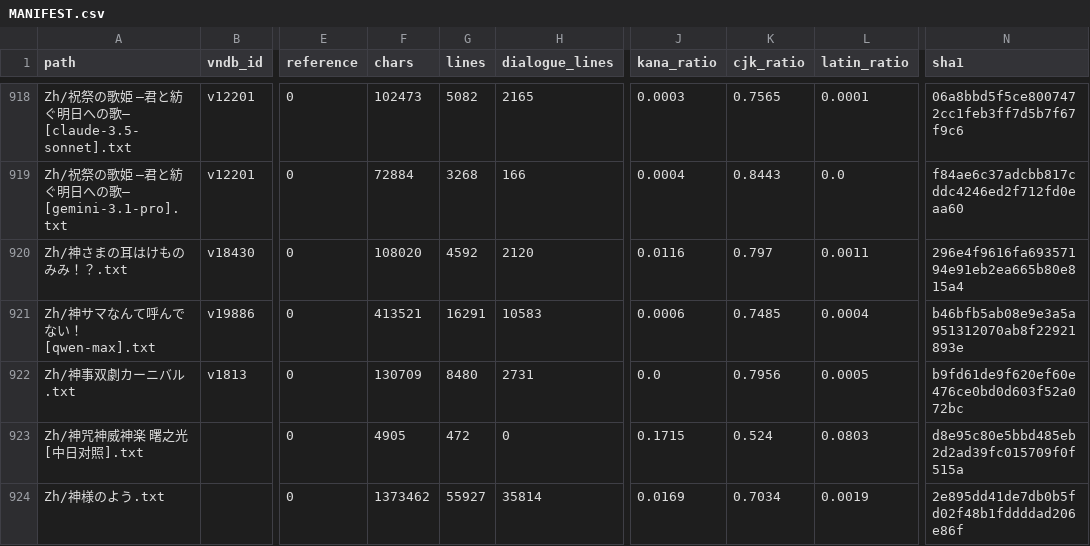
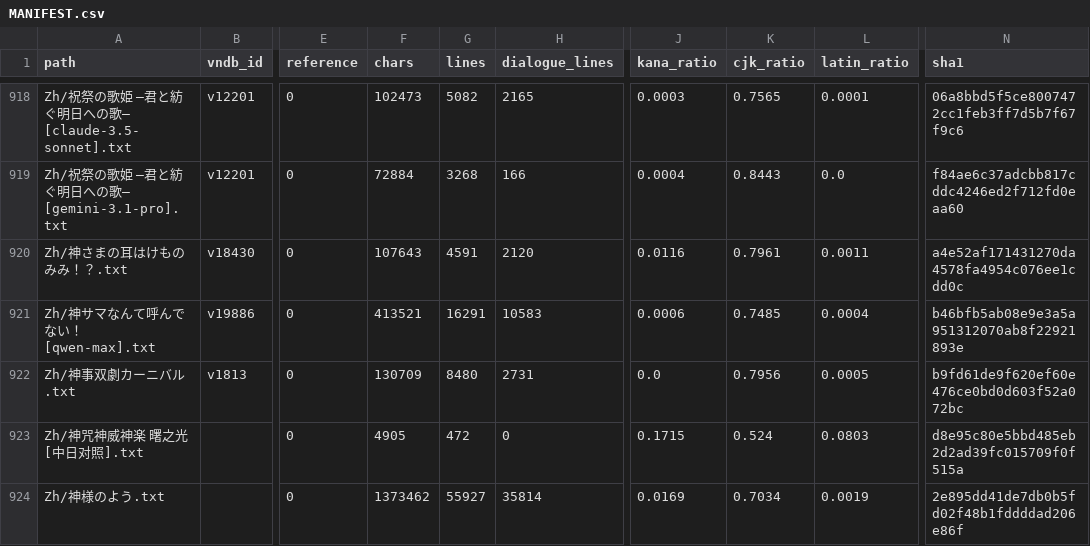
Before and after one commit to m-rui001/galgame-script-corpus, a CSV file: MANIFEST.csv, drawn as a sheet; only a part is shown, gaps mark what is left out; the diff covers the shown part only; the diff names each change by its address in the sheet, - before the commit and + after, or states it on an @@ line.

Commit message:
polish: seven larger works (partial sections where an agent ran out of time)
  バカは死ななきゃ治らないっ！ [心愿屋]   10/10 sections, 4,831 lines
  家神女房～名無し猫又は神Tuber～        10/10, 4,875
  その恋、保留につき、                    3/8, lines 3,781 -> 3,705
  妹恋～しすこい～                        5/9
  バカは死ななきゃ治らないっ！             5/10
  神さまの耳はけものみみ！？              1/10
  てりぶるフューチャー                    1/10
  サマー☆きゃんぷ                        0 (agent timed out, no output)

.gitignore also drops the stray `nul` file Windows created, which was breaking
`git add`.

```diff
--- a/MANIFEST.csv
+++ b/MANIFEST.csv
-F920 (chars): 108020
+F920 (chars): 107643
-G920 (lines): 4592
+G920 (lines): 4591
-K920 (cjk_ratio): 0.797
+K920 (cjk_ratio): 0.7961
-N920 (sha1): 296e4f9616fa69357194e91eb2ea665b80e815a4
+N920 (sha1): a4e52af171431270da4578fa4954c076ee1cdd0c
```
Also changed, not shown: 36 edited cells elsewhere in this file, 8 other files.
